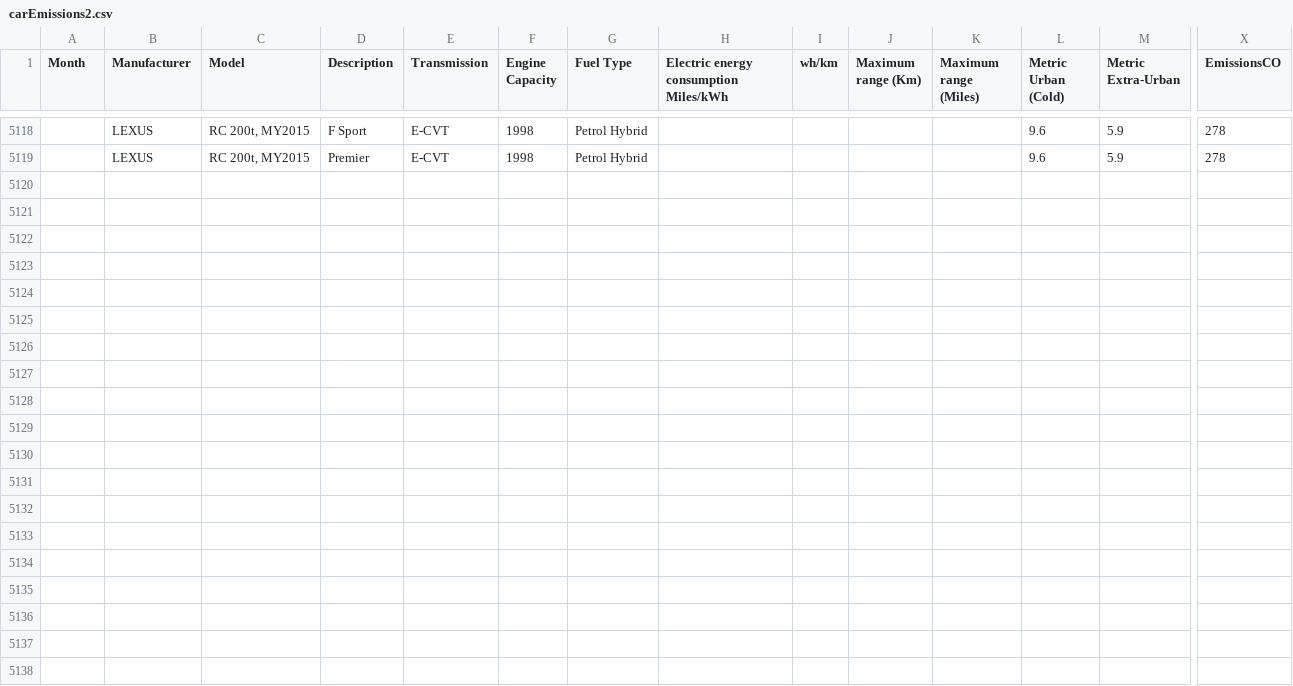
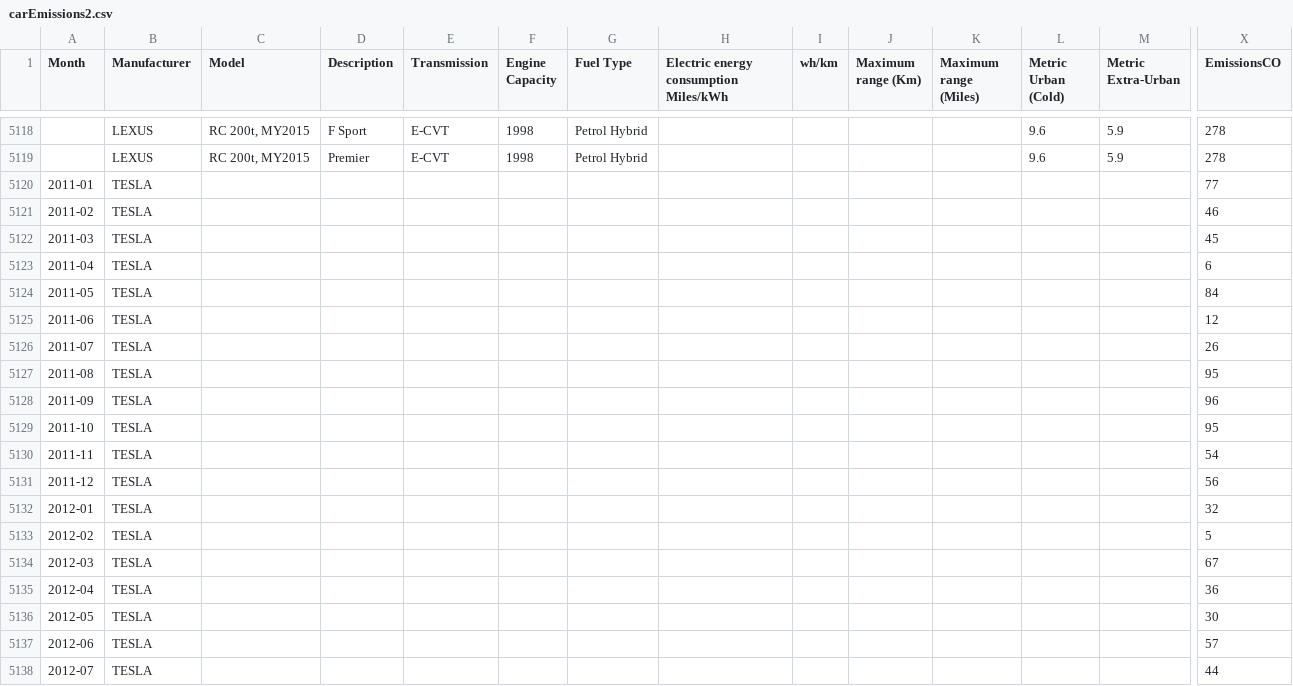
Before and after one commit to AbdalSamad07/data, a CSV file: carEmissions2.csv, drawn as a sheet; only a part is shown, gaps mark what is left out; rows hold the shown columns only; the diff covers the shown part only; the diff names each change by its address in the sheet, - before the commit and + after, or states it on an @@ line.

Commit message:
Add files via upload

```diff
--- a/carEmissions2.csv
+++ b/carEmissions2.csv
+row 5120: 2011-01 | TESLA |  |  |  |  |  |  |  |  |  |  |  | 77
+row 5121: 2011-02 | TESLA |  |  |  |  |  |  |  |  |  |  |  | 46
+row 5122: 2011-03 | TESLA |  |  |  |  |  |  |  |  |  |  |  | 45
+row 5123: 2011-04 | TESLA |  |  |  |  |  |  |  |  |  |  |  | 6
+row 5124: 2011-05 | TESLA |  |  |  |  |  |  |  |  |  |  |  | 84
+row 5125: 2011-06 | TESLA |  |  |  |  |  |  |  |  |  |  |  | 12
+row 5126: 2011-07 | TESLA |  |  |  |  |  |  |  |  |  |  |  | 26
+row 5127: 2011-08 | TESLA |  |  |  |  |  |  |  |  |  |  |  | 95
+row 5128: 2011-09 | TESLA |  |  |  |  |  |  |  |  |  |  |  | 96
+row 5129: 2011-10 | TESLA |  |  |  |  |  |  |  |  |  |  |  | 95
+row 5130: 2011-11 | TESLA |  |  |  |  |  |  |  |  |  |  |  | 54
+row 5131: 2011-12 | TESLA |  |  |  |  |  |  |  |  |  |  |  | 56
+row 5132: 2012-01 | TESLA |  |  |  |  |  |  |  |  |  |  |  | 32
+row 5133: 2012-02 | TESLA |  |  |  |  |  |  |  |  |  |  |  | 5
+row 5134: 2012-03 | TESLA |  |  |  |  |  |  |  |  |  |  |  | 67
+row 5135: 2012-04 | TESLA |  |  |  |  |  |  |  |  |  |  |  | 36
+row 5136: 2012-05 | TESLA |  |  |  |  |  |  |  |  |  |  |  | 30
+row 5137: 2012-06 | TESLA |  |  |  |  |  |  |  |  |  |  |  | 57
+row 5138: 2012-07 | TESLA |  |  |  |  |  |  |  |  |  |  |  | 44
```
Also changed, not shown: 43 added rows elsewhere in this file.
